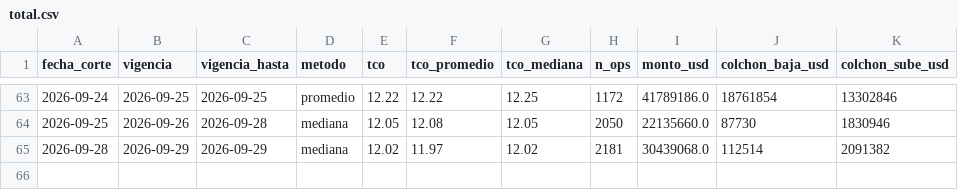
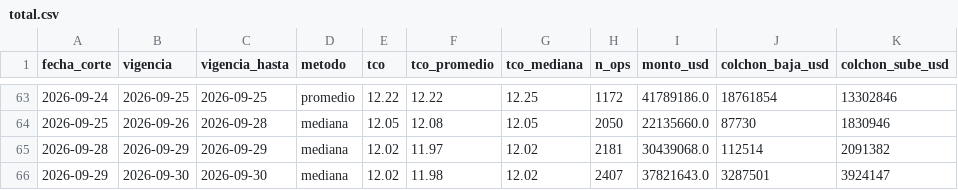
Before and after one commit to acamperob/bcb-tco, a CSV file: data/total.csv, drawn as a sheet; only a part is shown, gaps mark what is left out.

```diff
--- a/data/total.csv
+++ b/data/total.csv
@@ -65 +65,2 @@ fecha_corte,vigencia,vigencia_hasta,metodo,tco,tco_promedio,tco_mediana,n_ops,mo
 2026-09-28,2026-09-29,2026-09-29,mediana,12.02,11.97,12.02,2181,30439068.0,112514,2091382
+2026-09-29,2026-09-30,2026-09-30,mediana,12.02,11.98,12.02,2407,37821643.0,3287501,3924147
```
Also changed, not shown: data/diario.csv, data/verificacion.csv, 4 other files.
